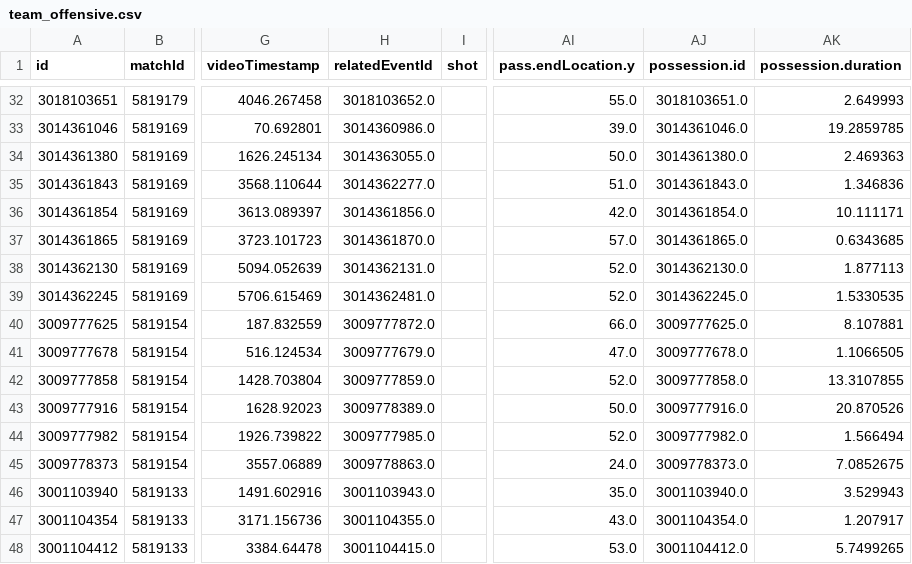
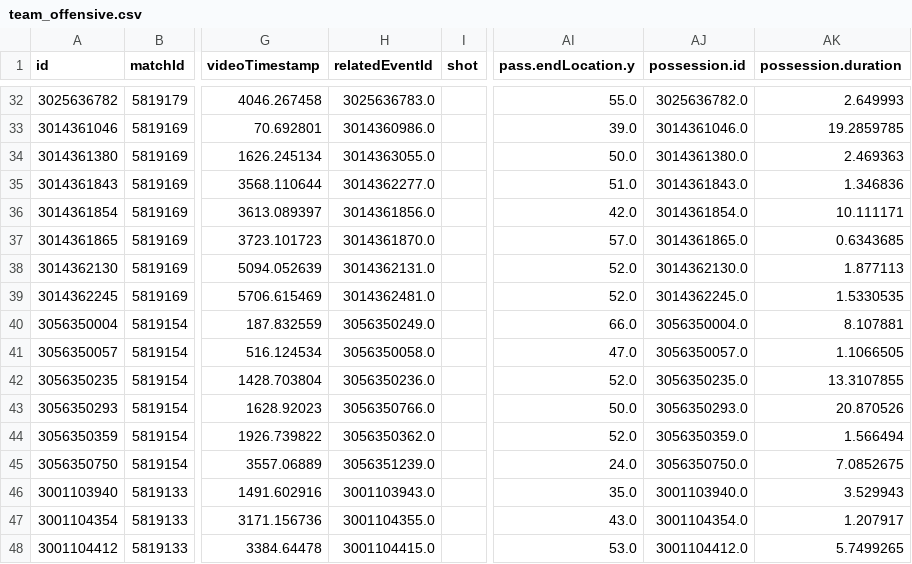
Before and after one commit to JoelScarinius/j-sodra, a CSV file: reports/corners/data/team_offensive.csv, drawn as a sheet; only a part is shown, gaps mark what is left out; the diff covers the shown part only; the diff names each change by its address in the sheet, - before the commit and + after, or states it on an @@ line.

```diff
--- a/reports/corners/data/team_offensive.csv
+++ b/reports/corners/data/team_offensive.csv
-A32 (id): 3018103651
+A32 (id): 3025636782
-H32 (relatedEventId): 3018103652.0
+H32 (relatedEventId): 3025636783.0
-AJ32 (possession.id): 3018103651.0
+AJ32 (possession.id): 3025636782.0
-A40 (id): 3009777625
+A40 (id): 3056350004
-H40 (relatedEventId): 3009777872.0
+H40 (relatedEventId): 3056350249.0
-AJ40 (possession.id): 3009777625.0
+AJ40 (possession.id): 3056350004.0
-A41 (id): 3009777678
+A41 (id): 3056350057
-H41 (relatedEventId): 3009777679.0
+H41 (relatedEventId): 3056350058.0
-AJ41 (possession.id): 3009777678.0
+AJ41 (possession.id): 3056350057.0
-A42 (id): 3009777858
+A42 (id): 3056350235
-H42 (relatedEventId): 3009777859.0
+H42 (relatedEventId): 3056350236.0
-AJ42 (possession.id): 3009777858.0
+AJ42 (possession.id): 3056350235.0
-A43 (id): 3009777916
+A43 (id): 3056350293
-H43 (relatedEventId): 3009778389.0
+H43 (relatedEventId): 3056350766.0
-AJ43 (possession.id): 3009777916.0
+AJ43 (possession.id): 3056350293.0
-A44 (id): 3009777982
+A44 (id): 3056350359
-H44 (relatedEventId): 3009777985.0
+H44 (relatedEventId): 3056350362.0
-AJ44 (possession.id): 3009777982.0
+AJ44 (possession.id): 3056350359.0
-A45 (id): 3009778373
+A45 (id): 3056350750
-H45 (relatedEventId): 3009778863.0
+H45 (relatedEventId): 3056351239.0
-AJ45 (possession.id): 3009778373.0
+AJ45 (possession.id): 3056350750.0
```
Also changed, not shown: 30 edited cells elsewhere in this file, reports/corners/data/next_opponent_defensive.csv, reports/corners/data/team_defensive.csv, 32 other files.
